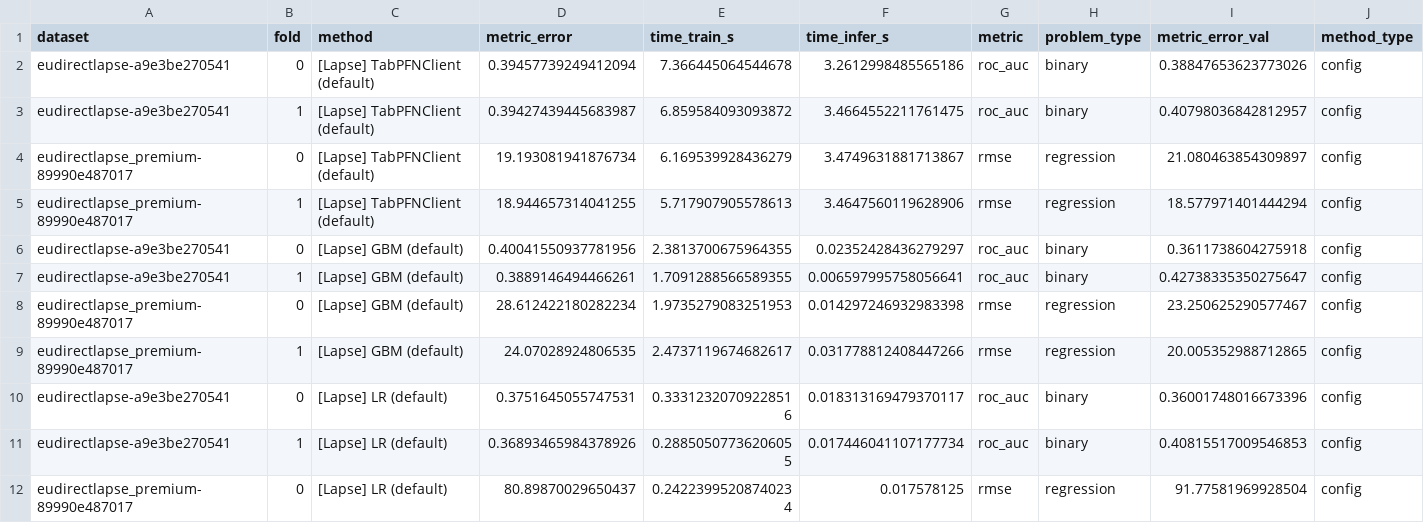
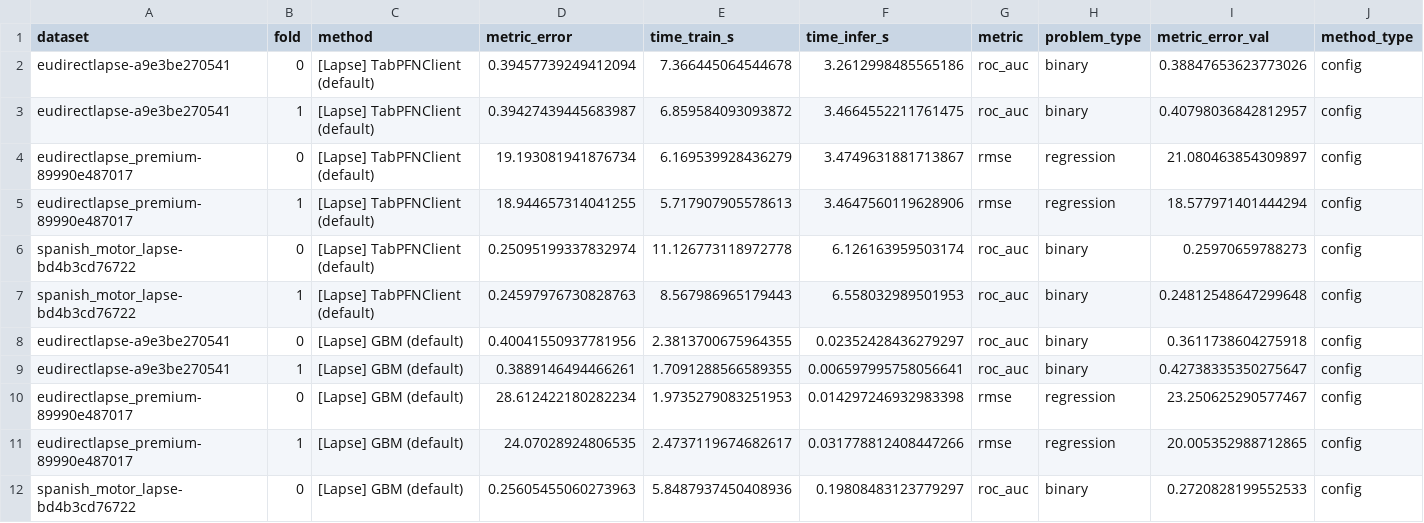
Before and after one commit to IFoA-ADSWP/TabPFN, a CSV file: scripts/eval/lapse_benchmark_v1/results_per_split.csv, drawn as a sheet; only a part is shown; the shorter side is filled out with more unchanged rows; rows hold the shown columns only; the diff covers the shown part only; the diff names each change by its address in the sheet, - before the commit and + after, or states it on an @@ line.

Commit message:
feat: Spanish motor lapse benchmark + benchmark portfolio & naming canon (issue #27a)
- run_lapse_benchmark.py: add spanish_motor_lapse (LapseB, 53.5K rows) — TabPFN AUC 0.752 edges LGBM 0.745, LR 0.684; elo 1128 #1; eudirectlapse re-verified
- docs/analyses/benchmark_portfolio.md: benchmark index + naming canon (canonical names, stable file IDs, alias map)
- report: §12.1 v3 context correction (hosted v3 accepts 1M rows; scale pattern is mechanism-independent), §14.9 lapse result, §12.5/§14.8 cross-refs
- scripts/README.md: list all 8 benchmark scripts; registry: portfolio row + model-version note

```diff
--- a/scripts/eval/lapse_benchmark_v1/results_per_split.csv
+++ b/scripts/eval/lapse_benchmark_v1/results_per_split.csv
+row 6: spanish_motor_lapse-bd4b3cd76722 | 0 | [Lapse] TabPFNClient (default) | 0.25095199337832974 | 11.126773118972778 | 6.126163959503174 | roc_auc | binary | 0.25970659788273 | config
+row 7: spanish_motor_lapse-bd4b3cd76722 | 1 | [Lapse] TabPFNClient (default) | 0.24597976730828763 | 8.567986965179443 | 6.558032989501953 | roc_auc | binary | 0.24812548647299648 | config
+row 12: spanish_motor_lapse-bd4b3cd76722 | 0 | [Lapse] GBM (default) | 0.25605455060273963 | 5.8487937450408936 | 0.19808483123779297 | roc_auc | binary | 0.2720828199552533 | config
```
Also changed, not shown: 3 added rows elsewhere in this file, scripts/eval/lapse_benchmark_v1/pareto_front_points.csv, scripts/eval/lapse_benchmark_v1/tabarena_leaderboard.csv, 17 other files.
